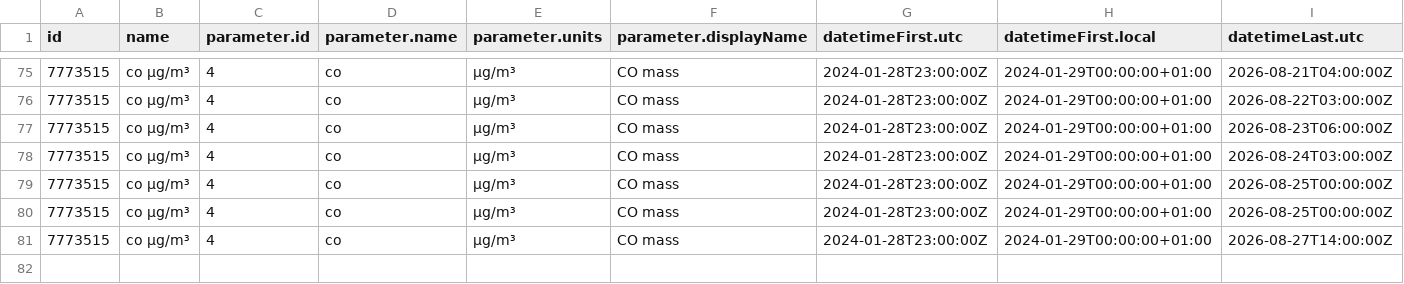
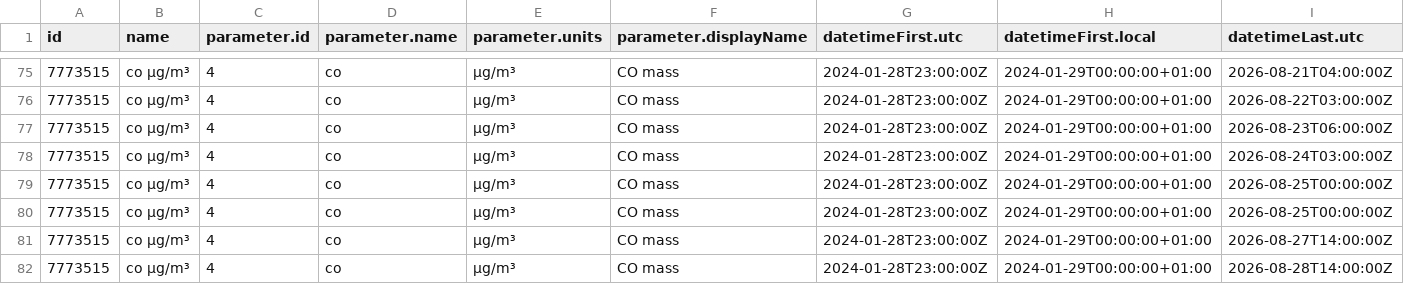
Before and after one commit to javillo-ur/practica_08_airquality, a CSV file: data/air_data.csv, drawn as a sheet; only a part is shown, gaps mark what is left out; rows hold the shown columns only; the diff names each change by its address in the sheet, - before the commit and + after, or states it on an @@ line.

Commit message:
gh actions: Update data Fri Aug 28 19:29:19 UTC 2026

```diff
--- a/data/air_data.csv
+++ b/data/air_data.csv
+row 82: 7773515 | co µg/m³ | 4 | co | µg/m³ | CO mass | 2024-01-28T23:00:00Z | 2024-01-29T00:00:00+01:00 | 2026-08-28T14:00:00Z
```
